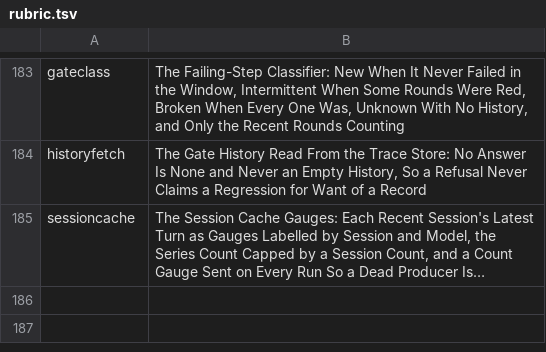
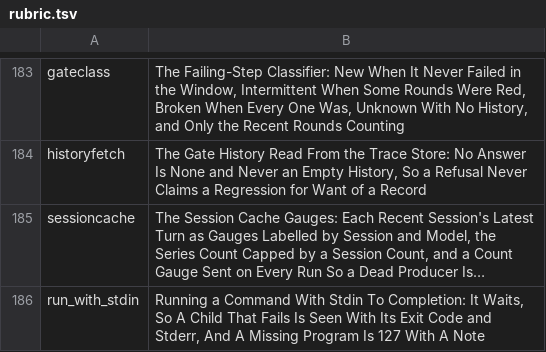
Before and after one commit to mikemol/mtools, a TSV file: hooks/rubric.tsv, drawn as a sheet; only a part is shown, gaps mark what is left out; long unchanged cells end in …; the diff names each change by its address in the sheet, - before the commit and + after, or states it on an @@ line.

```diff
--- a/hooks/rubric.tsv
+++ b/hooks/rubric.tsv
+row 186: run_with_stdin | Running a Command With Stdin To Completion: It Waits, So A Child That Fails Is Seen With Its Exit Code and Stderr, And A Missing Program Is 127 With A Note
```
Also changed, not shown: 6 other files.
